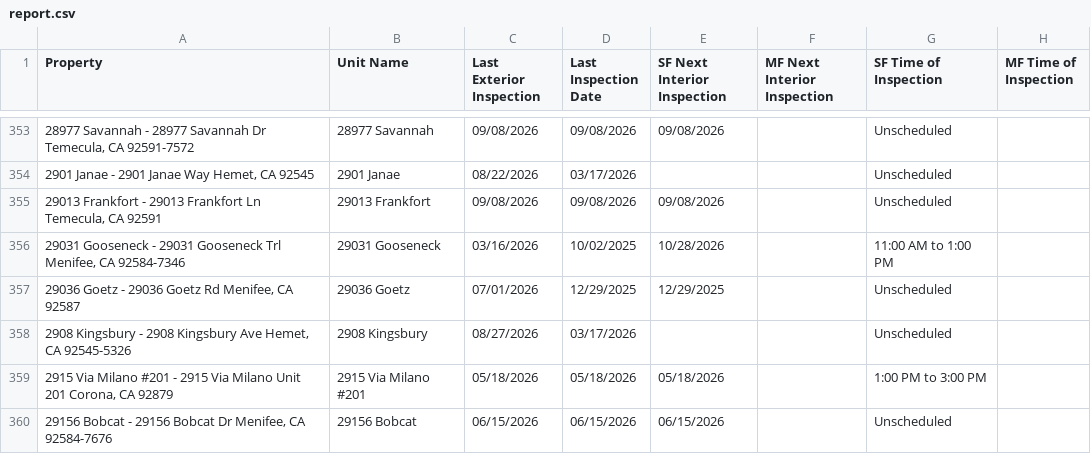
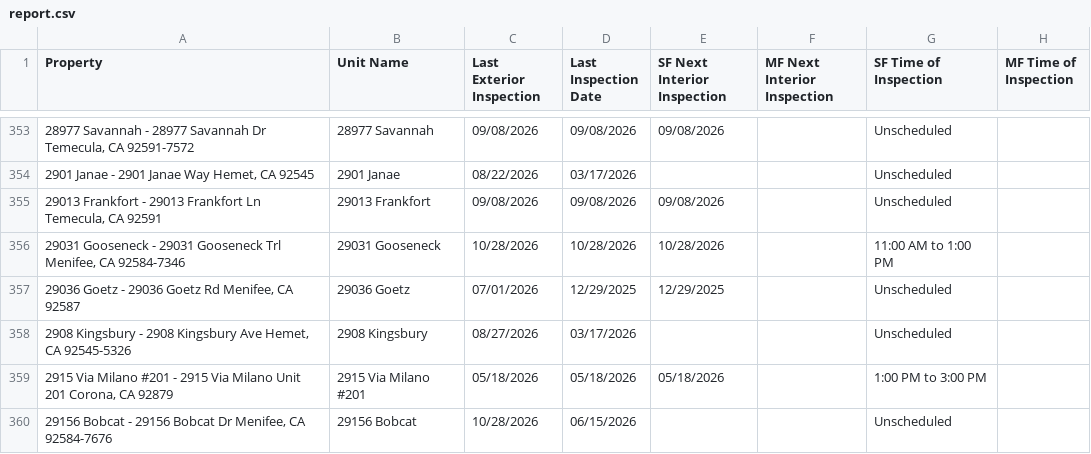
Before and after one commit to ryconn-pm/inspection-portal, a CSV file: data/report.csv, drawn as a sheet; only a part is shown, gaps mark what is left out; the diff covers the shown part only; the diff names each change by its address in the sheet, - before the commit and + after, or states it on an @@ line.

Commit message:
Auto-update inspection report

```diff
--- a/data/report.csv
+++ b/data/report.csv
-C356 (Last Exterior Inspection): 03/16/2026
+C356 (Last Exterior Inspection): 10/28/2026
-D356 (Last Inspection Date): 10/02/2025
+D356 (Last Inspection Date): 10/28/2026
-C360 (Last Exterior Inspection): 06/15/2026
+C360 (Last Exterior Inspection): 10/28/2026
-E360 (SF Next Interior Inspection): 06/15/2026
+E360 (SF Next Interior Inspection): (empty)
```
Also changed, not shown: 36 edited cells elsewhere in this file.
